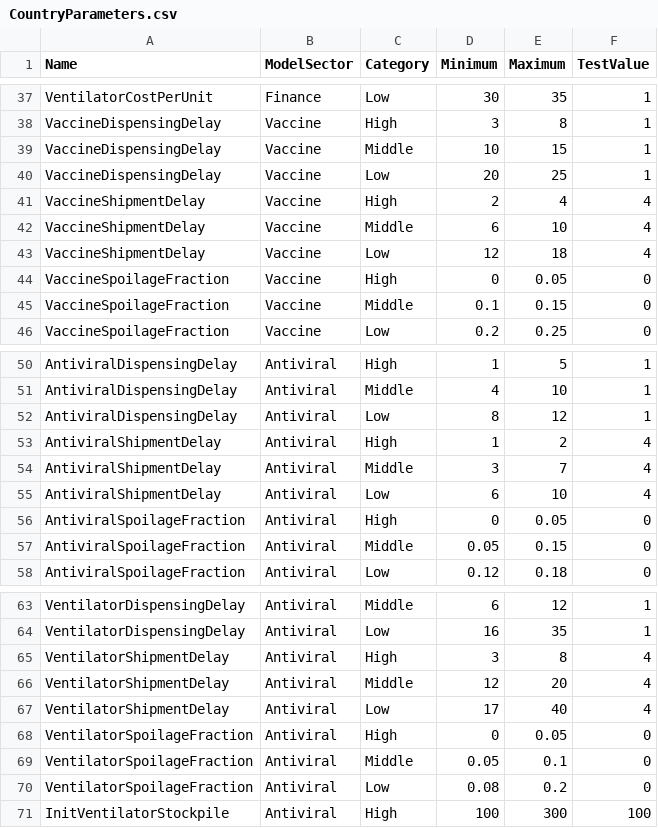
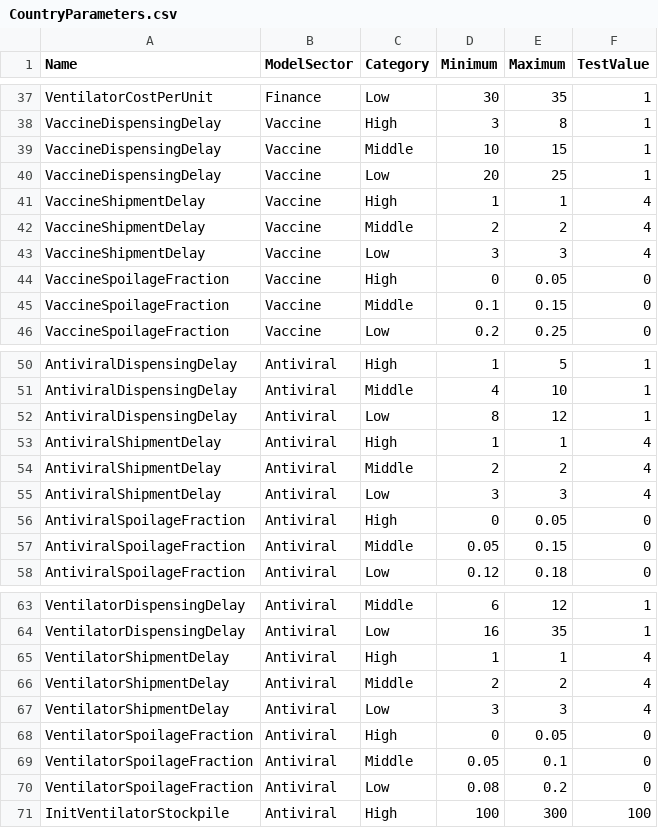
Before and after one commit to jandraor/healthsim, a CSV file: R_Models/games/game_1/model/data/CountryParameters.csv, drawn as a sheet; only a part is shown, gaps mark what is left out.

```diff
--- a/R_Models/games/game_1/model/data/CountryParameters.csv
+++ b/R_Models/games/game_1/model/data/CountryParameters.csv
@@ -40,5 +40,5 @@ VaccineDispensingDelay,Vaccine,Middle,10,15,1
 VaccineDispensingDelay,Vaccine,Low,20,25,1
-VaccineShipmentDelay,Vaccine,High,2,4,4
-VaccineShipmentDelay,Vaccine,Middle,6,10,4
-VaccineShipmentDelay,Vaccine,Low,12,18,4
+VaccineShipmentDelay,Vaccine,High,1,1,4
+VaccineShipmentDelay,Vaccine,Middle,2,2,4
+VaccineShipmentDelay,Vaccine,Low,3,3,4
 VaccineSpoilageFraction,Vaccine,High,0,0.05,0
@@ -52,5 +52,5 @@ AntiviralDispensingDelay,Antiviral,Middle,4,10,1
 AntiviralDispensingDelay,Antiviral,Low,8,12,1
-AntiviralShipmentDelay,Antiviral,High,1,2,4
-AntiviralShipmentDelay,Antiviral,Middle,3,7,4
-AntiviralShipmentDelay,Antiviral,Low,6,10,4
+AntiviralShipmentDelay,Antiviral,High,1,1,4
+AntiviralShipmentDelay,Antiviral,Middle,2,2,4
+AntiviralShipmentDelay,Antiviral,Low,3,3,4
 AntiviralSpoilageFraction,Antiviral,High,0,0.05,0
@@ -64,5 +64,5 @@ VentilatorDispensingDelay,Antiviral,Middle,6,12,1
 VentilatorDispensingDelay,Antiviral,Low,16,35,1
-VentilatorShipmentDelay,Antiviral,High,3,8,4
-VentilatorShipmentDelay,Antiviral,Middle,12,20,4
-VentilatorShipmentDelay,Antiviral,Low,17,40,4
+VentilatorShipmentDelay,Antiviral,High,1,1,4
+VentilatorShipmentDelay,Antiviral,Middle,2,2,4
+VentilatorShipmentDelay,Antiviral,Low,3,3,4
 VentilatorSpoilageFraction,Antiviral,High,0,0.05,0
```
Also changed, not shown: 2 other files.
